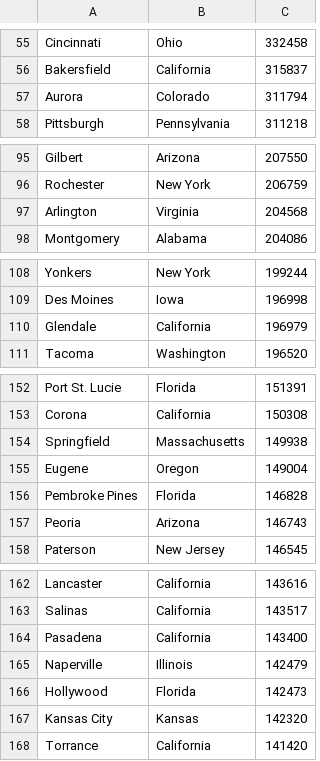
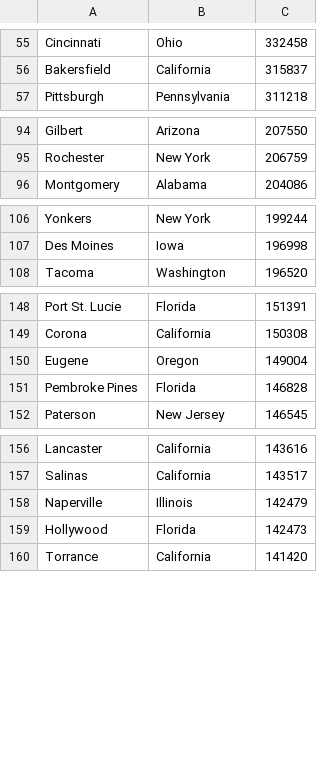
Before and after one commit to veronnixx/P1, a CSV file: citypopulations.csv, drawn as a sheet; only a part is shown, gaps mark what is left out; the diff covers the shown part only.

```diff
--- a/citypopulations.csv
+++ b/citypopulations.csv
@@ -56,3 +56,2 @@ Cincinnati,Ohio,332458
 Bakersfield,California,315837
-Aurora,Colorado,311794
 Pittsburgh,Pennsylvania,311218
@@ -96,3 +95,2 @@ Gilbert,Arizona,207550
 Rochester,New York,206759
-Arlington,Virginia,204568
 Montgomery,Alabama,204086
@@ -109,3 +107,2 @@ Yonkers,New York,199244
 Des Moines,Iowa,196998
-Glendale,California,196979
 Tacoma,Washington,196520
@@ -153,6 +149,4 @@ Port St. Lucie,Florida,151391
 Corona,California,150308
-Springfield,Massachusetts,149938
 Eugene,Oregon,149004
 Pembroke Pines,Florida,146828
-Peoria,Arizona,146743
 Paterson,New Jersey,146545
@@ -163,6 +157,4 @@ Lancaster,California,143616
 Salinas,California,143517
-Pasadena,California,143400
 Naperville,Illinois,142479
 Hollywood,Florida,142473
-Kansas City,Kansas,142320
 Torrance,California,141420
```
Also changed, not shown: 3 removed rows elsewhere in this file, 28 other files.
